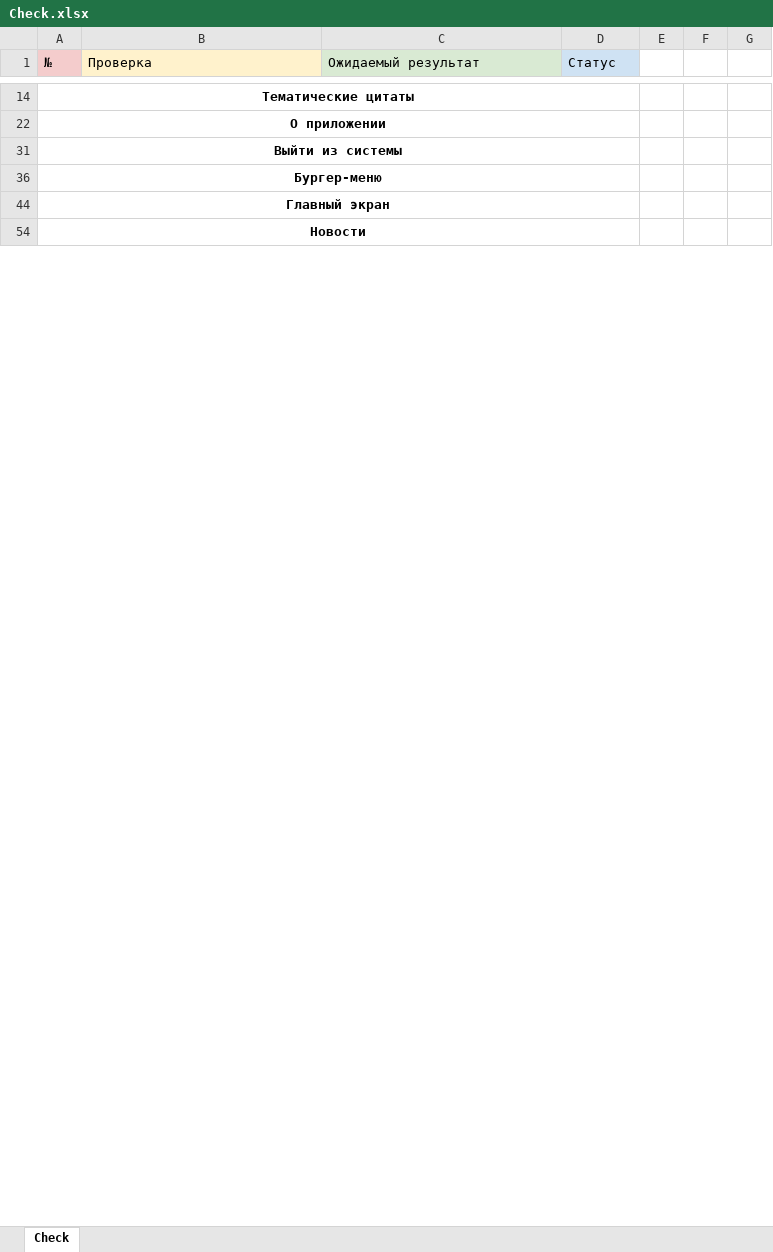
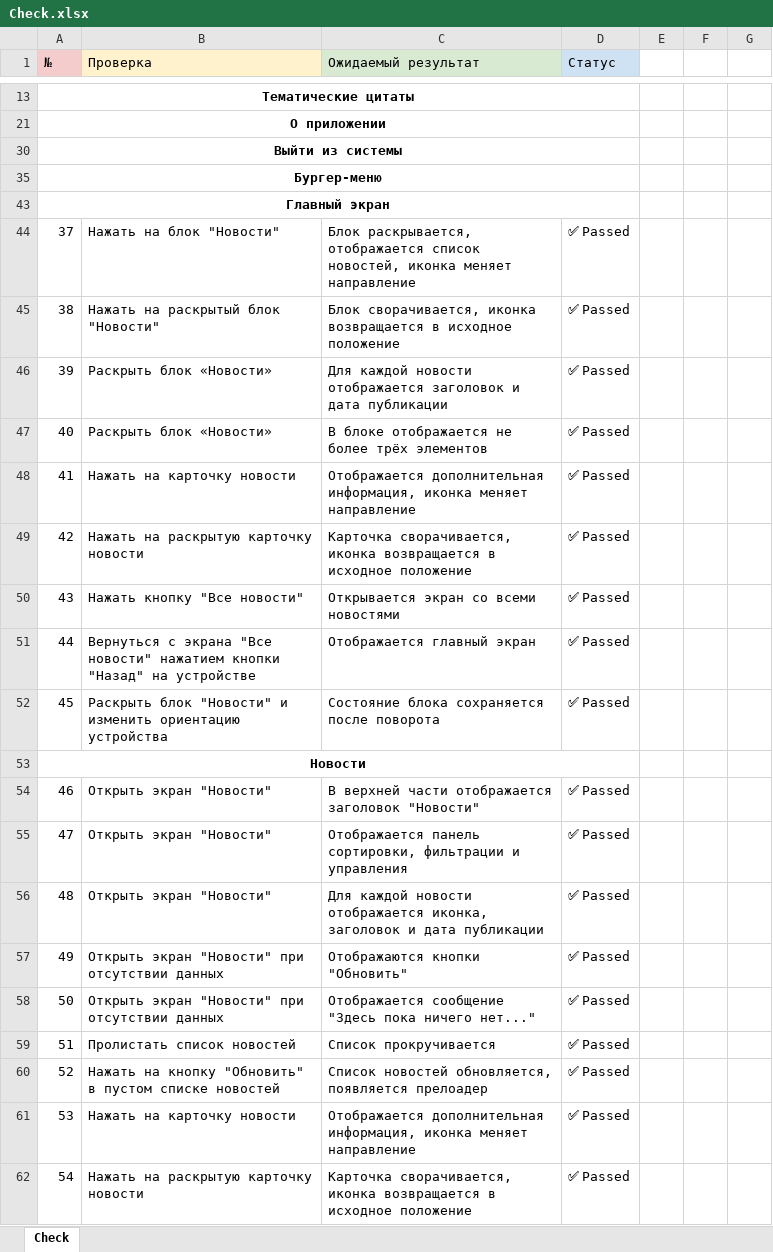
Before and after one commit to lica007/DiplomAutoMobile, an Excel workbook: Documents/Check.xlsx, sheet Check, drawn as a sheet; only a part is shown, gaps mark what is left out; values as stored, in another font and other column widths than the file's, no borders; charts and pictures not drawn; the diff covers the shown part only; the diff names each change by its address in the sheet, - before the commit and + after, or states it on an @@ line.

Commit message:
add Documents

```diff
--- a/Documents/Check.xlsx (sheet Check)
+++ b/Documents/Check.xlsx (sheet Check)
+row 44: 37 | Нажать на блок "Новости" | Блок раскрывается, отображается список новостей, иконка меняет направление | ✅ Passed
+row 45: 38 | Нажать на раскрытый блок "Новости" | Блок сворачивается, иконка возвращается в исходное положение | ✅ Passed
+row 46: 39 | Раскрыть блок «Новости» | Для каждой новости отображается заголовок и дата публикации | ✅ Passed
+row 47: 40 | Раскрыть блок «Новости» | В блоке отображается не более трёх элементов | ✅ Passed
+row 48: 41 | Нажать на карточку новости | Отображается дополнительная информация, иконка меняет направление | ✅ Passed
+row 49: 42 | Нажать на раскрытую карточку новости | Карточка сворачивается, иконка возвращается в исходное положение | ✅ Passed
+row 50: 43 | Нажать кнопку "Все новости" | Открывается экран со всеми новостями | ✅ Passed
+row 51: 44 | Вернуться с экрана "Все новости" нажатием кнопки "Назад" на устройстве | Отображается главный экран | ✅ Passed
+row 52: 45 | Раскрыть блок "Новости" и изменить ориентацию устройства | Состояние блока сохраняется после поворота | ✅ Passed
+row 54: 46 | Открыть экран "Новости" | В верхней части отображается заголовок "Новости" | ✅ Passed
+row 55: 47 | Открыть экран "Новости" | Отображается панель сортировки, фильтрации и управления | ✅ Passed
+row 56: 48 | Открыть экран "Новости" | Для каждой новости отображается иконка, заголовок и дата публикации | ✅ Passed
+row 57: 49 | Открыть экран "Новости" при отсутствии данных | Отображаются кнопки "Обновить" | ✅ Passed
+row 58: 50 | Открыть экран "Новости" при отсутствии данных | Отображается сообщение "Здесь пока ничего нет..." | ✅ Passed
+row 59: 51 | Пролистать список новостей | Список прокручивается | ✅ Passed
+row 60: 52 | Нажать на кнопку "Обновить" в пустом списке новостей | Список новостей обновляется, появляется прелоадер | ✅ Passed
+row 61: 53 | Нажать на карточку новости | Отображается дополнительная информация, иконка меняет направление | ✅ Passed
+row 62: 54 | Нажать на раскрытую карточку новости | Карточка сворачивается, иконка возвращается в исходное положение | ✅ Passed
```
Also changed, not shown: 26 added rows, 2 removed rows and 9 hidden or unhidden rows elsewhere in this sheet, hidden cells, charts or pictures.
